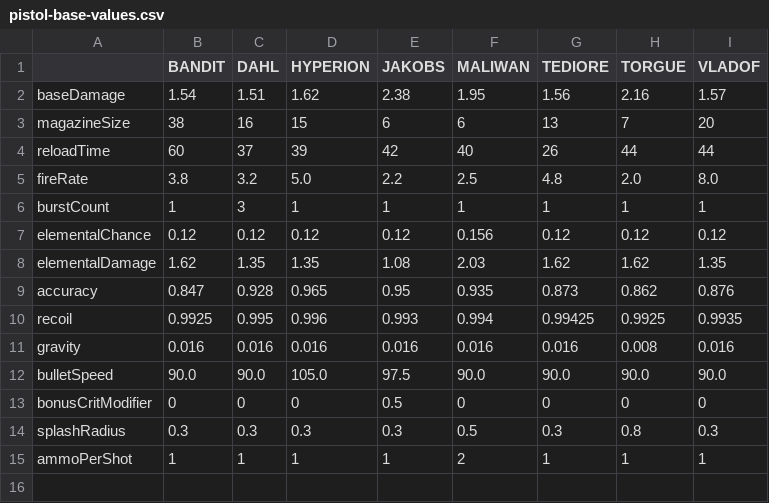
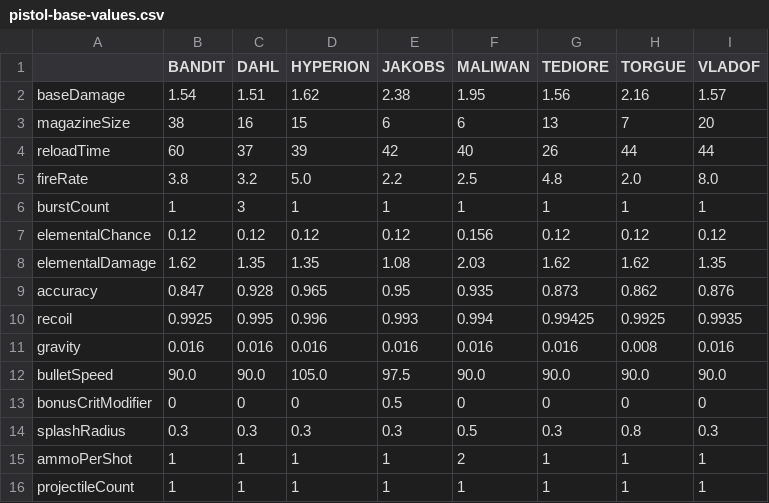
Before and after one commit to HannahSchellekens/MCBorderlands, a CSV file: src/main/resources/gun/base/pistol-base-values.csv, drawn as a sheet; the diff names each change by its address in the sheet, - before the commit and + after, or states it on an @@ line.

```diff
--- a/src/main/resources/gun/base/pistol-base-values.csv
+++ b/src/main/resources/gun/base/pistol-base-values.csv
+row 16: projectileCount | 1 | 1 | 1 | 1 | 1 | 1 | 1 | 1
```
Also changed, not shown: src/main/resources/gun/names/weapon-elements.csv, 27 other files.
